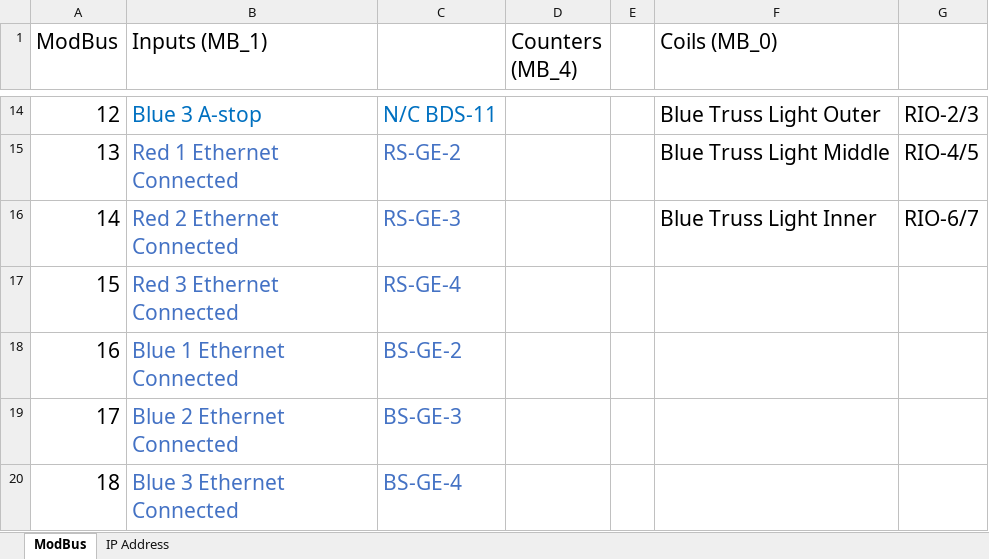
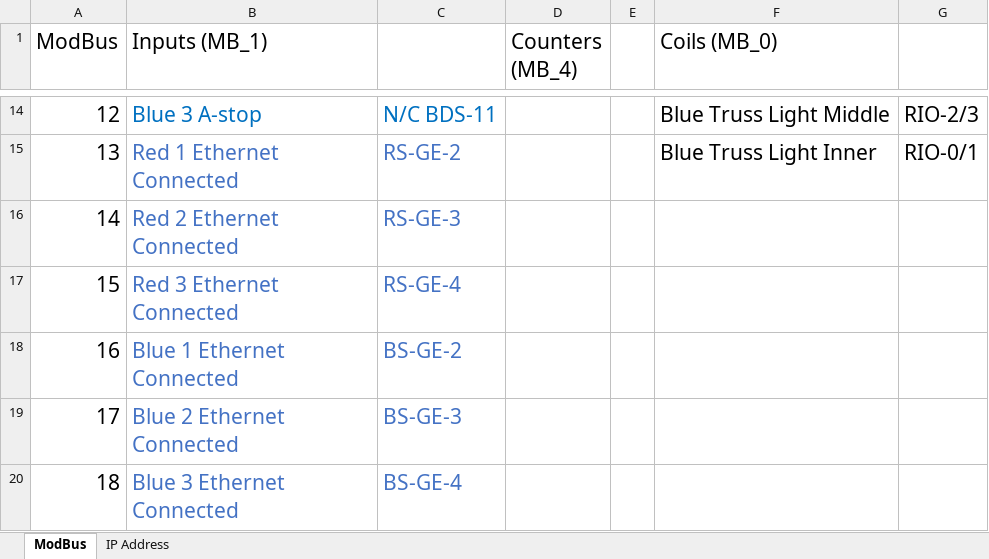
Before and after one commit to ejordan376/Cheesy-PLC, an Excel workbook: CA-PLC-MB-Reg.xlsx, sheet ModBus, drawn as a sheet; only a part is shown, gaps mark what is left out; values as stored, in another font and other column widths than the file's, no borders; the diff covers the shown part only; the diff names each change by its address in the sheet, - before the commit and + after, or states it on an @@ line.

Commit message:
Add files via upload

```diff
--- a/CA-PLC-MB-Reg.xlsx (sheet ModBus)
+++ b/CA-PLC-MB-Reg.xlsx (sheet ModBus)
-F14 (Coils (MB_0)): Blue Truss Light Outer
+F14 (Coils (MB_0)): Blue Truss Light Middle
-F15 (Coils (MB_0)): Blue Truss Light Middle
+F15 (Coils (MB_0)): Blue Truss Light Inner
-G15: RIO-4/5
+G15: RIO-0/1
-F16 (Coils (MB_0)): Blue Truss Light Inner
+F16 (Coils (MB_0)): (empty)
-G16: RIO-6/7
+G16: (empty)
```
Also changed, not shown: 30 edited cells and cell formats elsewhere in this sheet.
